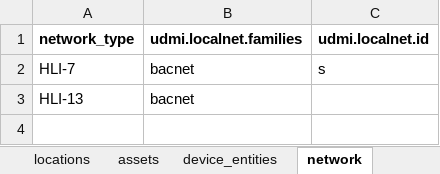
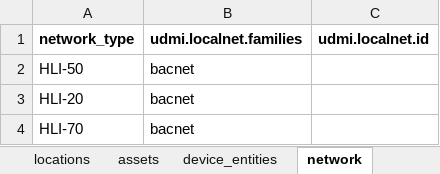
Before and after one commit to darshanjain12/KYOTO-W-BOS, an Excel workbook: UDMI-CREATION/DELTA/VFD/vfd.xlsx, sheet network, drawn as a sheet; values as stored, in another font and other column widths than the file's, no borders; removed rows and columns are numbered as before the commit, all else as after; the diff names each change by its address in the sheet, - before the commit and + after, or states it on an @@ line.

```diff
--- a/UDMI-CREATION/DELTA/VFD/vfd.xlsx (sheet network)
+++ b/UDMI-CREATION/DELTA/VFD/vfd.xlsx (sheet network)
-row 2: HLI-7 | bacnet | s
-A2 (network_type): HLI-13
+A2 (network_type): HLI-50
+row 3: HLI-20 | bacnet
+row 4: HLI-70 | bacnet
```
Also changed, not shown: sheet device_entities, sheet assets, UDMI-CREATION/DELTA/VAV/VAV-ALL.xlsx, 26 other files.
